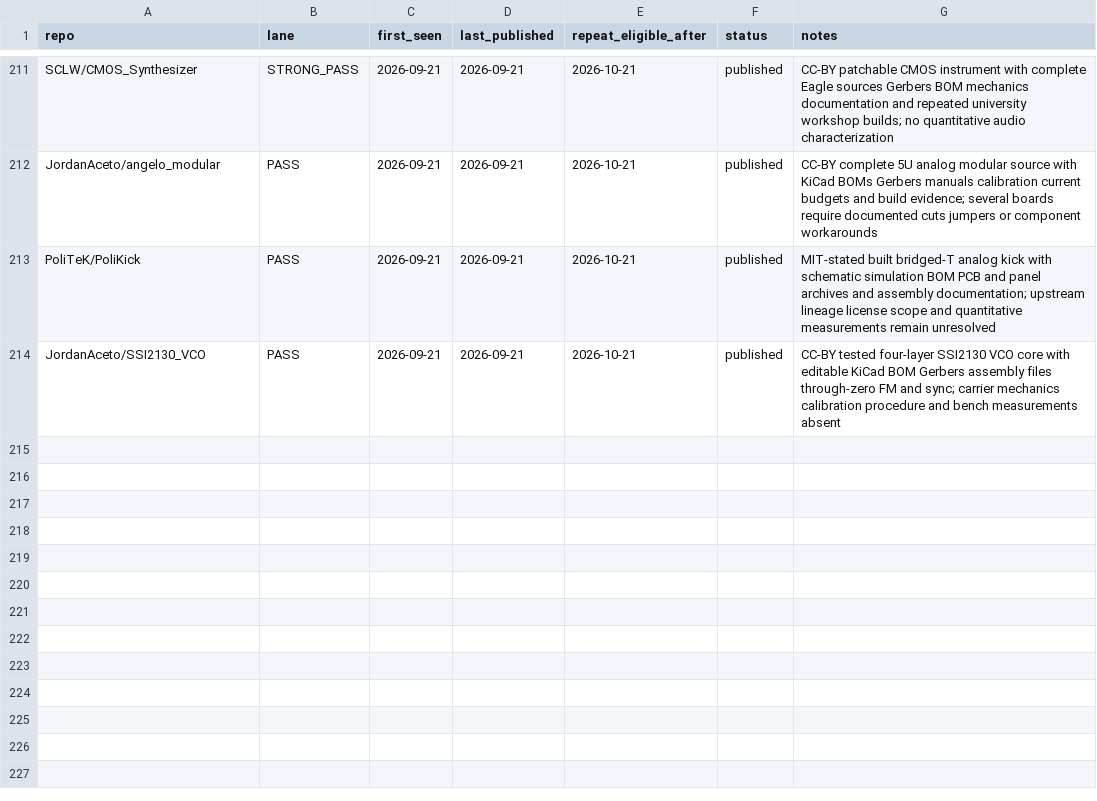
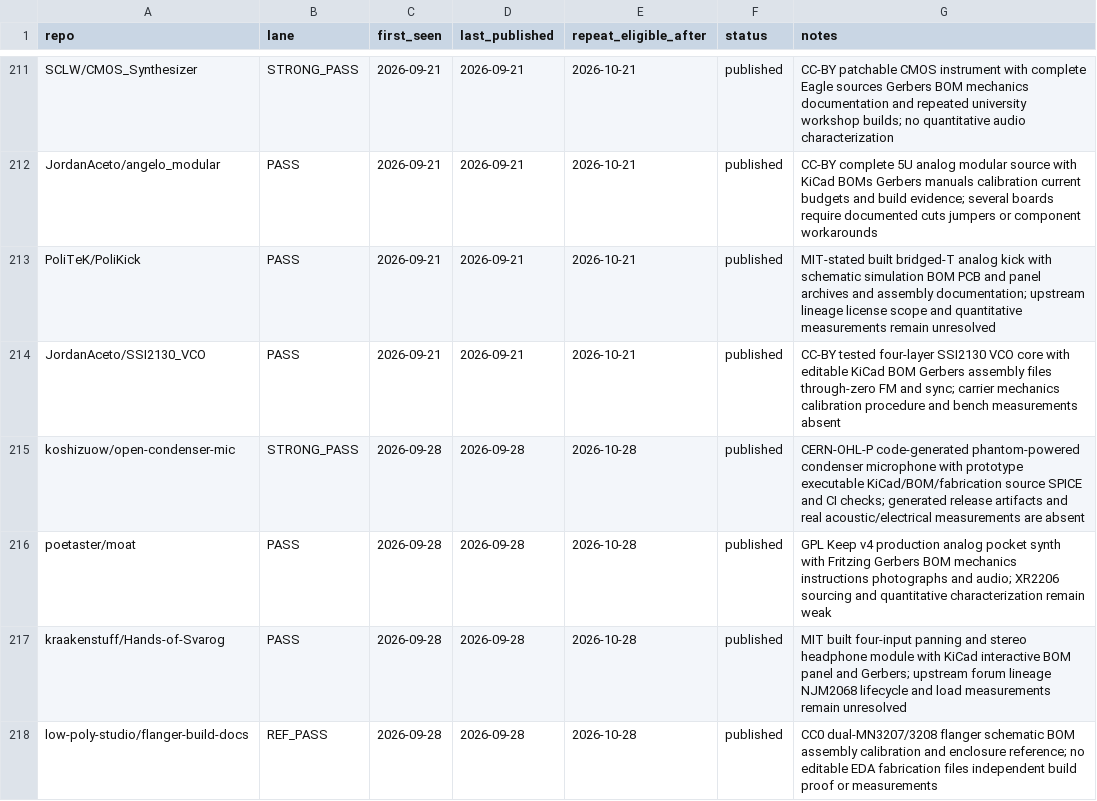
Before and after one commit to Denys/embedded-audio-mine, a CSV file: data/published-repo-log.csv, drawn as a sheet; only a part is shown, gaps mark what is left out; the diff names each change by its address in the sheet, - before the commit and + after, or states it on an @@ line.

```diff
--- a/data/published-repo-log.csv
+++ b/data/published-repo-log.csv
+row 215: koshizuow/open-condenser-mic | STRONG_PASS | 2026-09-28 | 2026-09-28 | 2026-10-28 | published | CERN-OHL-P code-generated phantom-powered condenser microphone with prototype executable KiCad/BOM/fabrication source SPICE and CI checks; generated release artifacts and real acoustic/electrical measurements are absent
+row 216: poetaster/moat | PASS | 2026-09-28 | 2026-09-28 | 2026-10-28 | published | GPL Keep v4 production analog pocket synth with Fritzing Gerbers BOM mechanics instructions photographs and audio; XR2206 sourcing and quantitative characterization remain weak
+row 217: kraakenstuff/Hands-of-Svarog | PASS | 2026-09-28 | 2026-09-28 | 2026-10-28 | published | MIT built four-input panning and stereo headphone module with KiCad interactive BOM panel and Gerbers; upstream forum lineage NJM2068 lifecycle and load measurements remain unresolved
+row 218: low-poly-studio/flanger-build-docs | REF_PASS | 2026-09-28 | 2026-09-28 | 2026-10-28 | published | CC0 dual-MN3207/3208 flanger schematic BOM assembly calibration and enclosure reference; no editable EDA fabrication files independent build proof or measurements
```
Also changed, not shown: data/common-anti-repeat-index.csv, data/selected-projects.csv, 3 other files.
